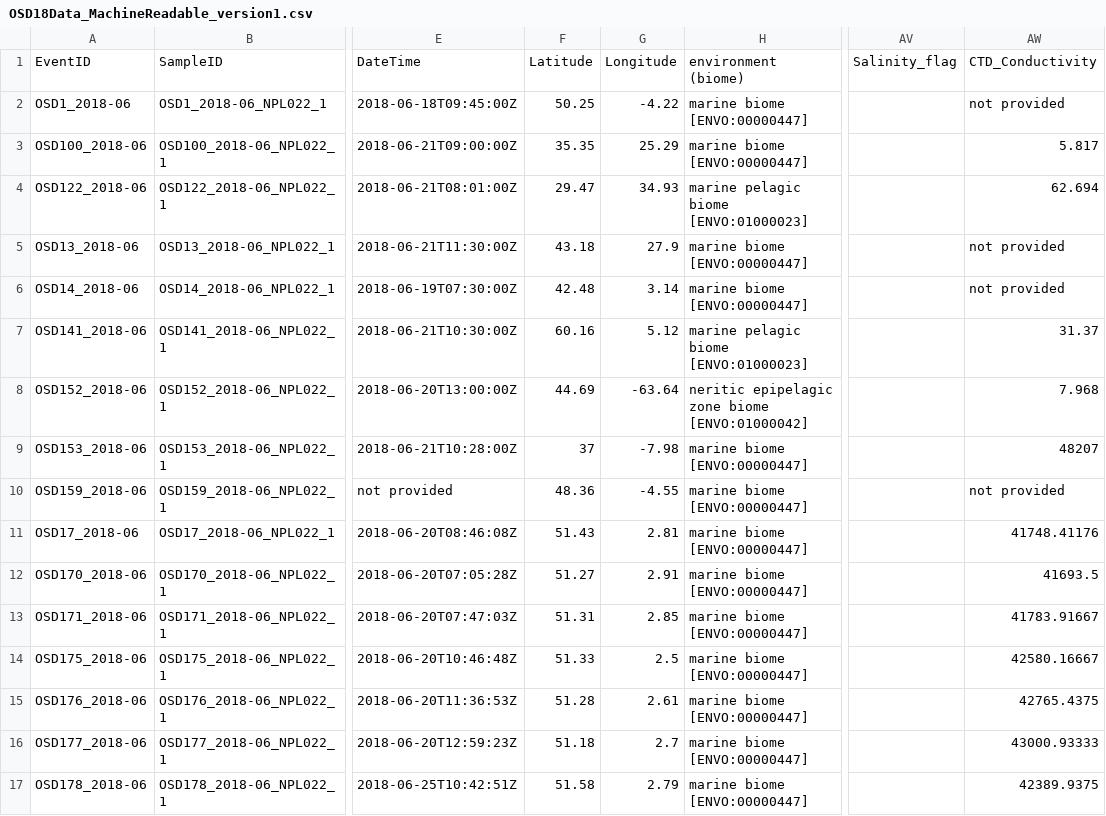
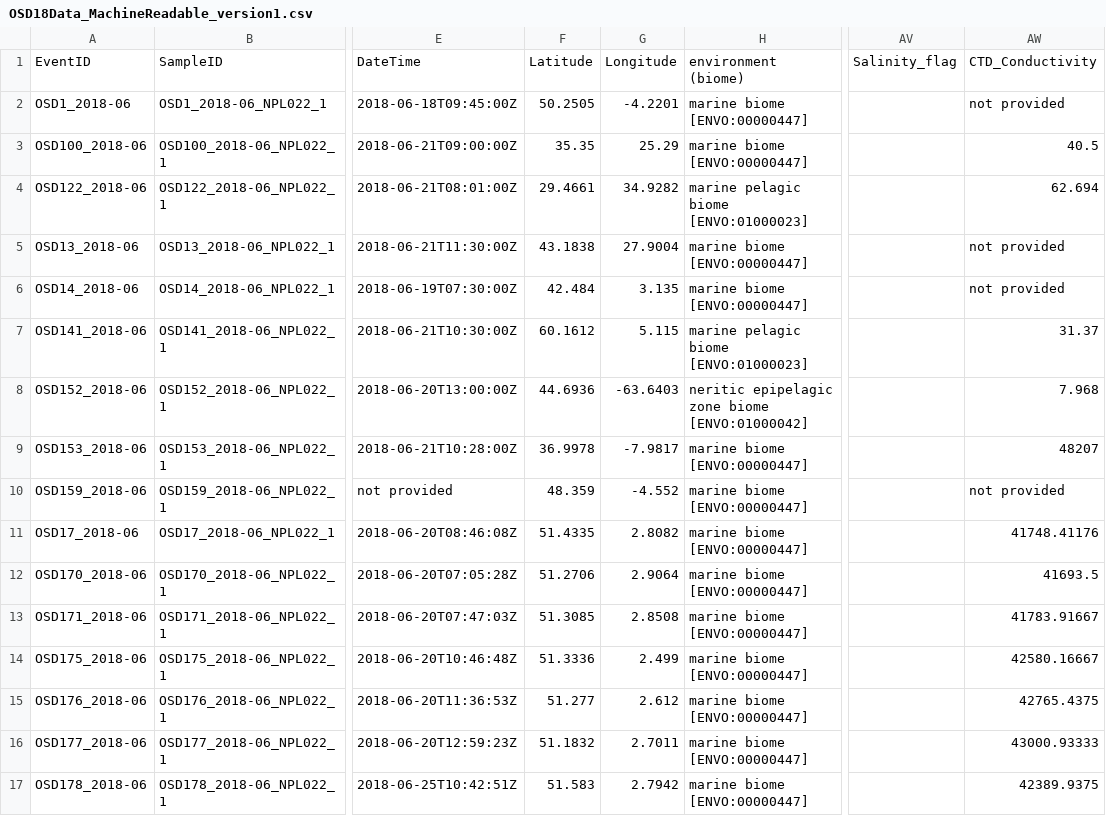
Before and after one commit to ocean-sampling-day/OSD2018, a CSV file: QualityControlledData/version1/OSD18Data_MachineReadable_version1.csv, drawn as a sheet; only a part is shown, gaps mark what is left out; the diff covers the shown part only; the diff names each change by its address in the sheet, - before the commit and + after, or states it on an @@ line.

```diff
--- a/QualityControlledData/version1/OSD18Data_MachineReadable_version1.csv
+++ b/QualityControlledData/version1/OSD18Data_MachineReadable_version1.csv
-F2: 50.25
+F2: 50.2505
-G2: -4.22
+G2: -4.2201
-AW3: 5.817
+AW3: 40.5
-F4: 29.47
+F4: 29.4661
-G4: 34.93
+G4: 34.9282
-F5: 43.18
+F5: 43.1838
-G5: 27.9
+G5: 27.9004
-F6: 42.48
+F6: 42.484
-G6: 3.14
+G6: 3.135
-F7: 60.16
+F7: 60.1612
-G7: 5.12
+G7: 5.115
-F8: 44.69
+F8: 44.6936
-G8: -63.64
+G8: -63.6403
-F9: 37
+F9: 36.9978
-G9: -7.98
+G9: -7.9817
-F10: 48.36
+F10: 48.359
-G10: -4.55
+G10: -4.552
-F11: 51.43
+F11: 51.4335
-G11: 2.81
+G11: 2.8082
-F12: 51.27
+F12: 51.2706
-G12: 2.91
+G12: 2.9064
-F13: 51.31
+F13: 51.3085
-G13: 2.85
+G13: 2.8508
-F14: 51.33
+F14: 51.3336
-G14: 2.5
+G14: 2.499
-F15: 51.28
+F15: 51.277
-G15: 2.61
+G15: 2.612
-F16: 51.18
+F16: 51.1832
-G16: 2.7
+G16: 2.7011
-F17: 51.58
+F17: 51.583
-G17: 2.79
+G17: 2.7942
```
Also changed, not shown: 82 edited cells elsewhere in this file, QualityControlledData/version1/OSD18Data_HumanReadable_version1.csv.
